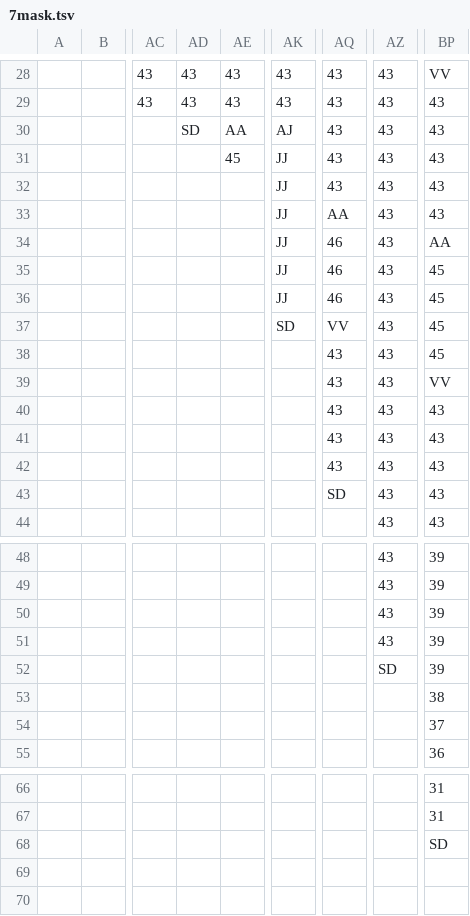
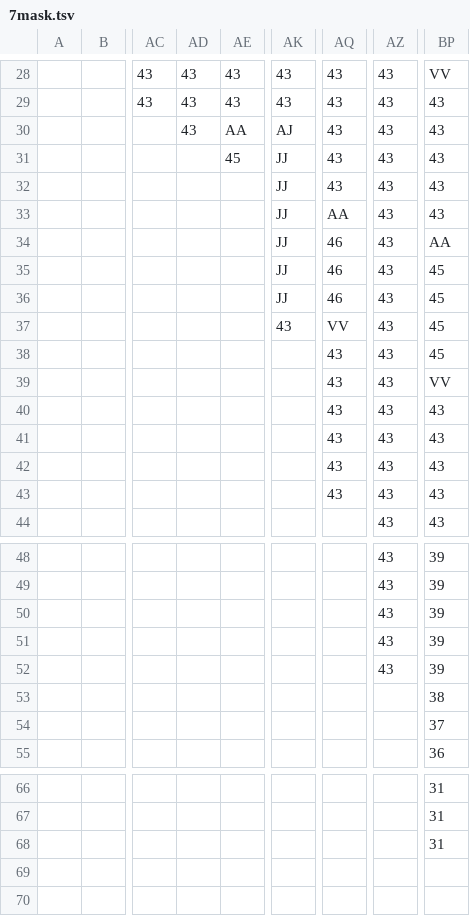
Before and after one commit to dctucker/nimarble, a TSV file: assets/levels/7mask.tsv, drawn as a sheet; only a part is shown, gaps mark what is left out; the diff names each change by its address in the sheet, - before the commit and + after, or states it on an @@ line.

```diff
--- a/assets/levels/7mask.tsv
+++ b/assets/levels/7mask.tsv
-AD30: SD
+AD30: 43
-AK37: SD
+AK37: 43
-AQ43: SD
+AQ43: 43
-AZ52: SD
+AZ52: 43
-BP68: SD
+BP68: 31
```
Also changed, not shown: assets/levels/2.tsv, assets/levels/2mask.tsv, 11 other files.
